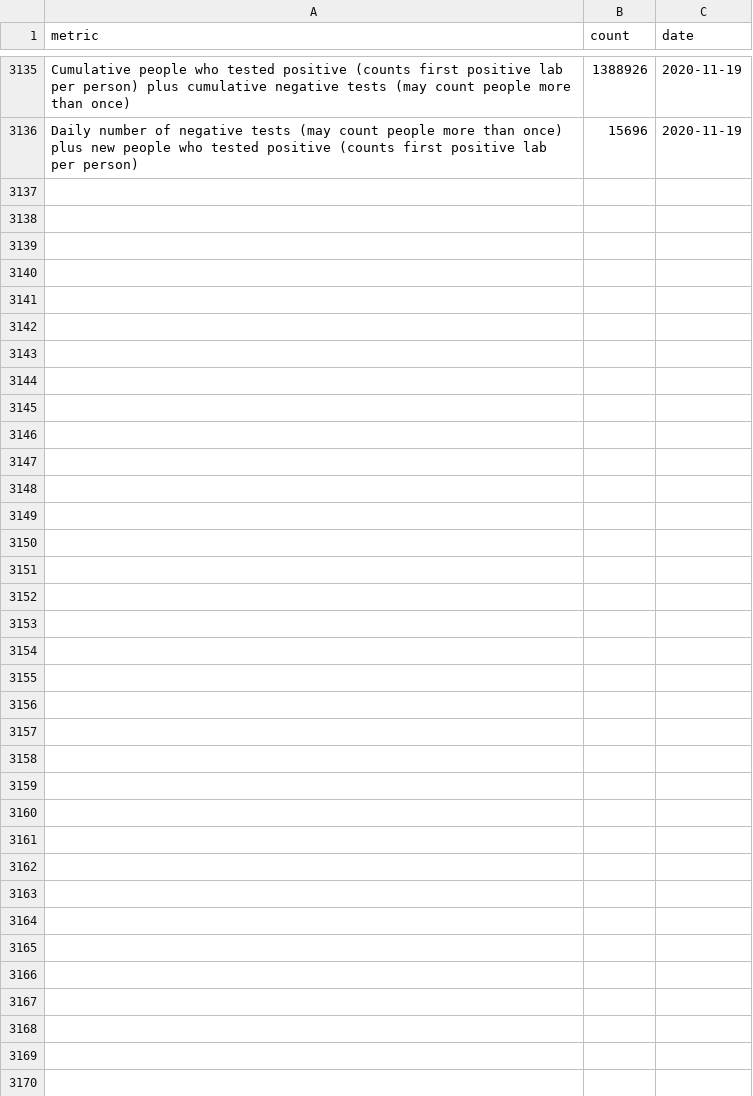
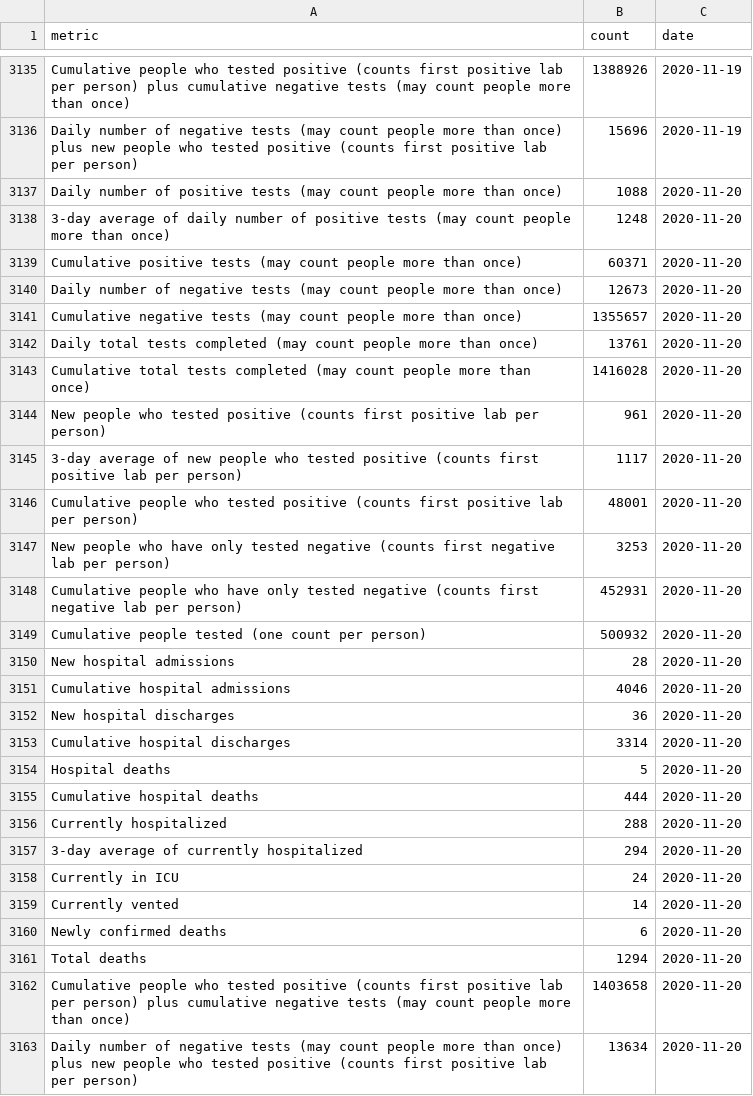
Before and after one commit to SmirkyGraphs/ri-covid19-updates, a CSV file: data/raw/ri-covid-19.csv, drawn as a sheet; only a part is shown, gaps mark what is left out.

```diff
--- a/data/raw/ri-covid-19.csv
+++ b/data/raw/ri-covid-19.csv
@@ -3136 +3136,28 @@ Cumulative people who tested positive (counts first positive lab per person) plu
 Daily number of negative tests (may count people more than once) plus new people who tested positive (counts first positive lab per person),15696,2020-11-19
+Daily number of positive tests (may count people more than once),1088,2020-11-20
+3-day average of daily number of positive tests (may count people more than once),1248,2020-11-20
+Cumulative positive tests (may count people more than once),60371,2020-11-20
+Daily number of negative tests (may count people more than once),12673,2020-11-20
+Cumulative negative tests (may count people more than once),1355657,2020-11-20
+Daily total tests completed (may count people more than once),13761,2020-11-20
+Cumulative total tests completed (may count people more than once),1416028,2020-11-20
+New people who tested positive (counts first positive lab per person),961,2020-11-20
+3-day average of new people who tested positive (counts first positive lab per person),1117,2020-11-20
+Cumulative people who tested positive (counts first positive lab per person),48001,2020-11-20
+New people who have only tested negative (counts first negative lab per person),3253,2020-11-20
+Cumulative people who have only tested negative (counts first negative lab per person),452931,2020-11-20
+Cumulative people tested (one count per person),500932,2020-11-20
+New hospital admissions,28,2020-11-20
+Cumulative hospital admissions,4046,2020-11-20
+New hospital discharges,36,2020-11-20
+Cumulative hospital discharges,3314,2020-11-20
+Hospital deaths,5,2020-11-20
+Cumulative hospital deaths,444,2020-11-20
+Currently hospitalized,288,2020-11-20
+3-day average of currently hospitalized,294,2020-11-20
+Currently in ICU,24,2020-11-20
+Currently vented,14,2020-11-20
+Newly confirmed deaths,6,2020-11-20
+Total deaths,1294,2020-11-20
+Cumulative people who tested positive (counts first positive lab per person) plus cumulative negative tests (may count people more than once),1403658,2020-11-20
+Daily number of negative tests (may count people more than once) plus new people who tested positive (counts first positive lab per person),13634,2020-11-20
```
Also changed, not shown: data/clean/ri-covid-19-clean.csv, data/reports/full_death_change.csv, 18 other files.
